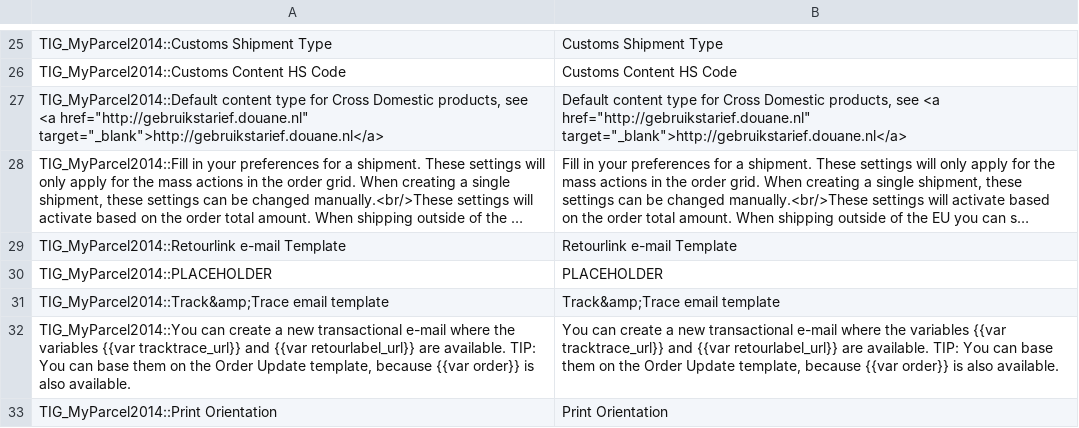
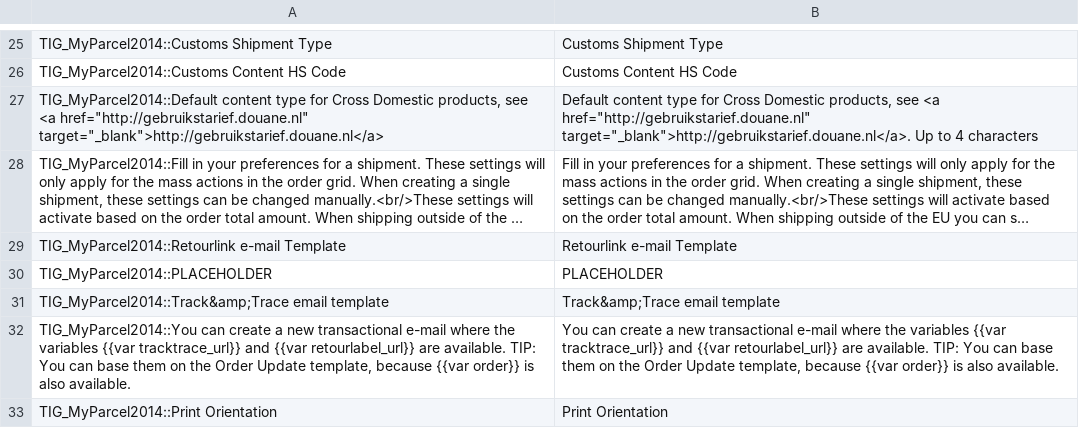
Before and after one commit to myparcelnl/magento1-End-of-life, a CSV file: app/locale/en_US/TIG_MyParcel2014.csv, drawn as a sheet; only a part is shown, gaps mark what is left out; long unchanged cells end in …; the diff names each change by its address in the sheet, - before the commit and + after, or states it on an @@ line.

```diff
--- a/app/locale/en_US/TIG_MyParcel2014.csv
+++ b/app/locale/en_US/TIG_MyParcel2014.csv
-B27: …<a href="http://gebruikstarief.douane.nl" target="_blank">http://gebruikstarief.douane.nl</a>
+B27: …<a href="http://gebruikstarief.douane.nl" target="_blank">http://gebruikstarief.douane.nl</a>. Up to 4 characters
```
Also changed, not shown: app/locale/nl_NL/TIG_MyParcel2014.csv, 1 other file.
